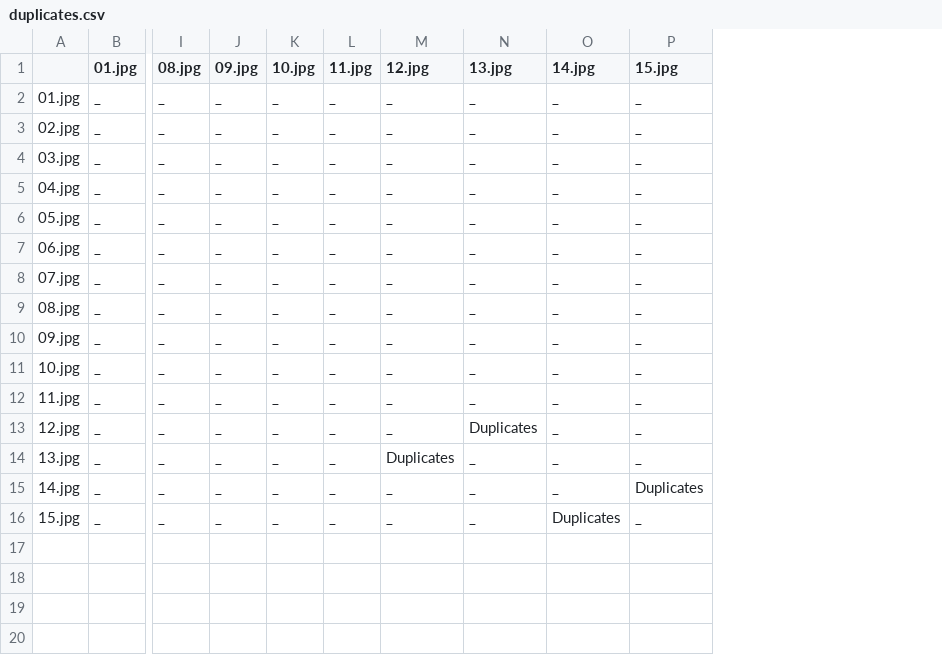
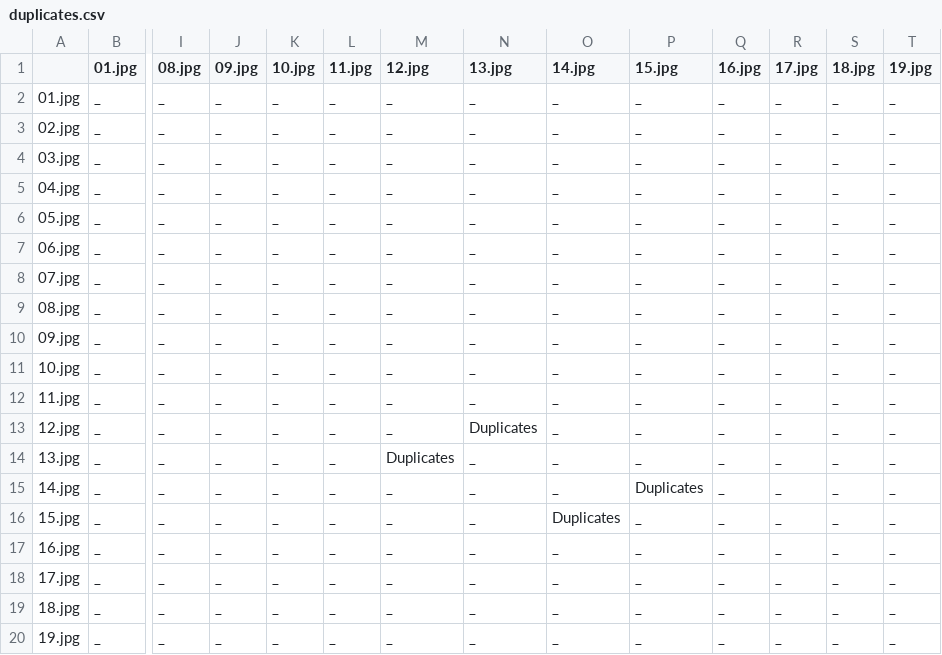
Before and after one commit to ayekaunic/Image-Duplication-and-Similarity-Detection, a CSV file: duplicates.csv, drawn as a sheet; only a part is shown, gaps mark what is left out; rows hold the shown columns only; the diff names each change by its address in the sheet, - before the commit and + after, or states it on an @@ line.

```diff
--- a/duplicates.csv
+++ b/duplicates.csv
+column Q (16.jpg), rows 2-16: all _
+column R (17.jpg), rows 2-16: all _
+column S (18.jpg), rows 2-16: all _
+column T (19.jpg), rows 2-16: all _
+row 17: 16.jpg | _ | _ | _ | _ | _ | _ | _ | _ | _ | _ | _ | _ | _
+row 18: 17.jpg | _ | _ | _ | _ | _ | _ | _ | _ | _ | _ | _ | _ | _
+row 19: 18.jpg | _ | _ | _ | _ | _ | _ | _ | _ | _ | _ | _ | _ | _
+row 20: 19.jpg | _ | _ | _ | _ | _ | _ | _ | _ | _ | _ | _ | _ | _
```
Also changed, not shown: similarity.csv, 10 other files.
